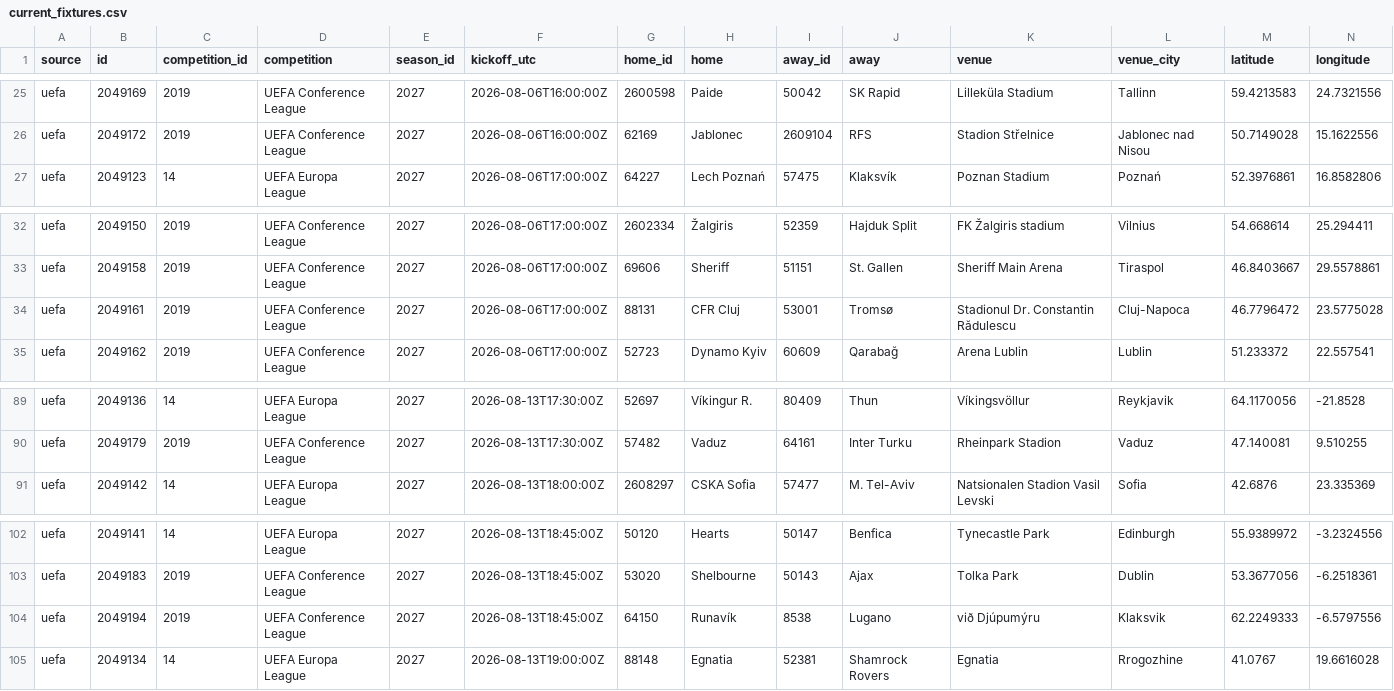
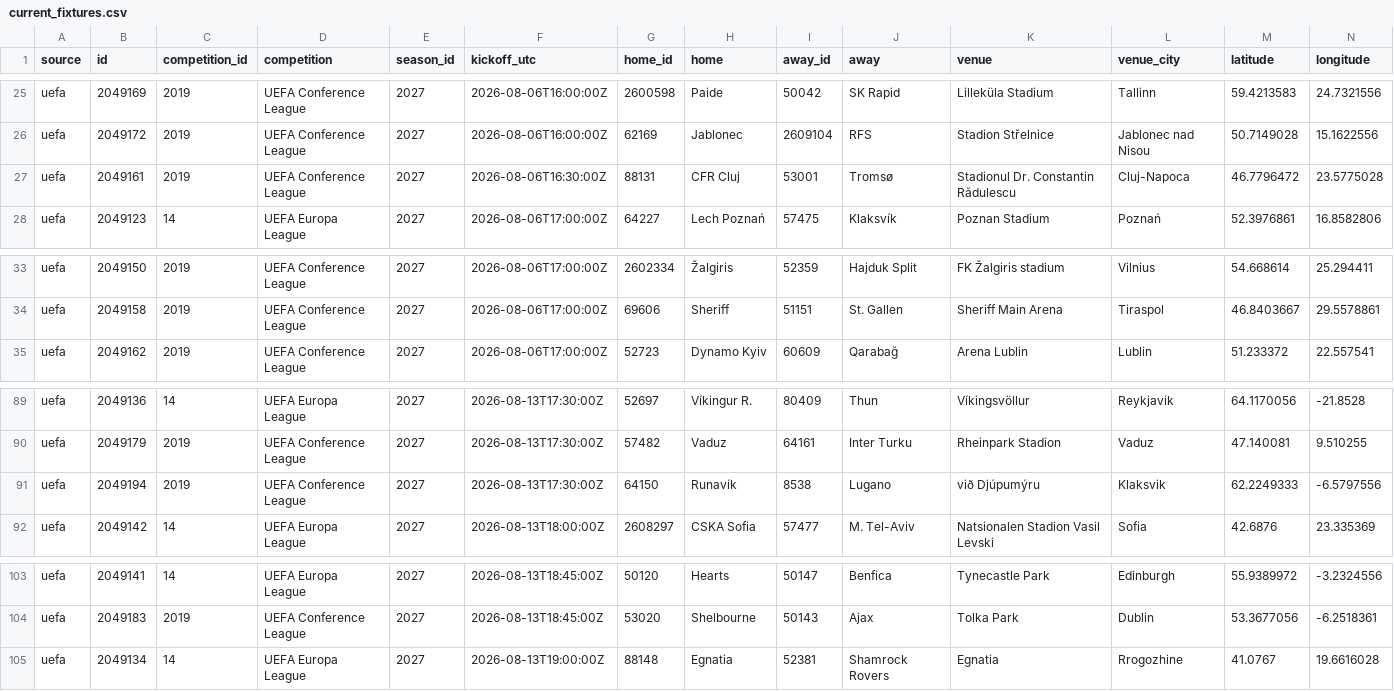
Before and after one commit to bogdasovandrej/xg-edge, a CSV file: reports/live/current_fixtures.csv, drawn as a sheet; only a part is shown, gaps mark what is left out; removed rows and columns are numbered as before the commit, all else as after; rows hold the shown columns only; the diff names each change by its address in the sheet, - before the commit and + after, or states it on an @@ line.

```diff
--- a/reports/live/current_fixtures.csv
+++ b/reports/live/current_fixtures.csv
+row 27: uefa | 2049161 | 2019 | UEFA Conference League | 2027 | 2026-08-06T16:30:00Z | 88131 | CFR Cluj | 53001 | Tromsø | Stadionul Dr. Constantin Rădulescu | Cluj-Napoca | 46.7796472 | 23.5775028
-row 34: uefa | 2049161 | 2019 | UEFA Conference League | 2027 | 2026-08-06T17:00:00Z | 88131 | CFR Cluj | 53001 | Tromsø | Stadionul Dr. Constantin Rădulescu | Cluj-Napoca | 46.7796472 | 23.5775028
+row 91: uefa | 2049194 | 2019 | UEFA Conference League | 2027 | 2026-08-13T17:30:00Z | 64150 | Runavík | 8538 | Lugano | við Djúpumýru | Klaksvik | 62.2249333 | -6.5797556
-row 104: uefa | 2049194 | 2019 | UEFA Conference League | 2027 | 2026-08-13T18:45:00Z | 64150 | Runavík | 8538 | Lugano | við Djúpumýru | Klaksvik | 62.2249333 | -6.5797556
```
Also changed, not shown: reports/ucl_qualifying_predictions.csv, 7 other files.
